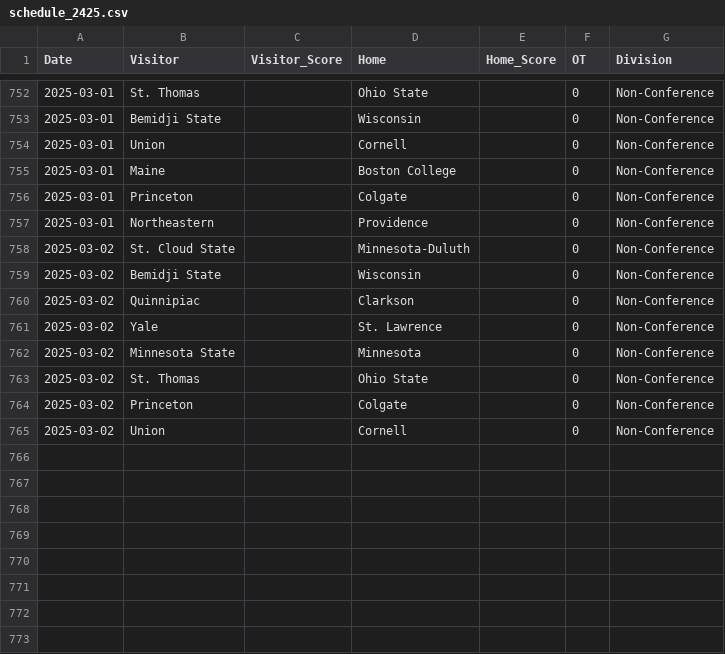
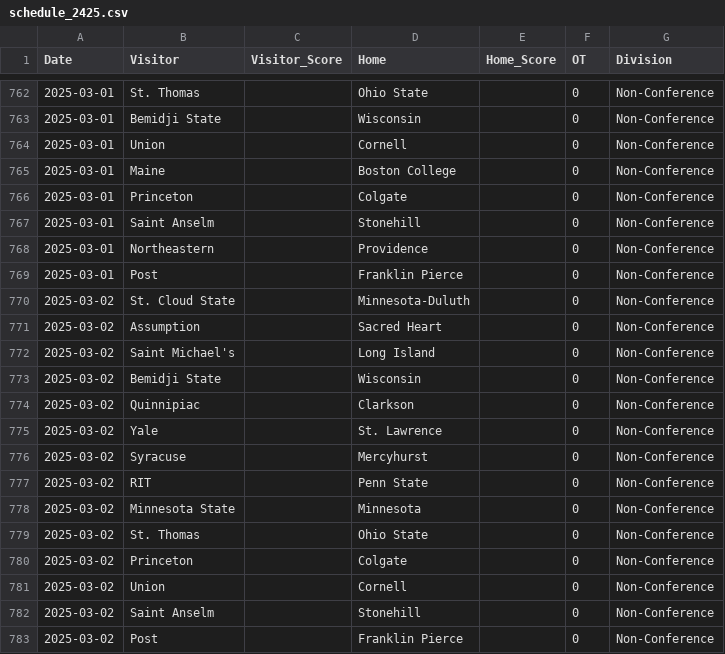
Before and after one commit to taylorlum/SYE, a CSV file: schedule_2425.csv, drawn as a sheet; only a part is shown, gaps mark what is left out; the diff covers the shown part only.

```diff
--- a/schedule_2425.csv
+++ b/schedule_2425.csv
@@ -756,4 +766,8 @@ Date,Visitor,Visitor_Score,Home,Home_Score,OT,Division
 2025-03-01,Princeton,,Colgate,,0,Non-Conference
+2025-03-01,Saint Anselm,,Stonehill,,0,Non-Conference
 2025-03-01,Northeastern,,Providence,,0,Non-Conference
+2025-03-01,Post,,Franklin Pierce,,0,Non-Conference
 2025-03-02,St. Cloud State,,Minnesota-Duluth,,0,Non-Conference
+2025-03-02,Assumption,,Sacred Heart,,0,Non-Conference
+2025-03-02,Saint Michael's,,Long Island,,0,Non-Conference
 2025-03-02,Bemidji State,,Wisconsin,,0,Non-Conference
@@ -761,2 +775,4 @@ Date,Visitor,Visitor_Score,Home,Home_Score,OT,Division
 2025-03-02,Yale,,St. Lawrence,,0,Non-Conference
+2025-03-02,Syracuse,,Mercyhurst,,0,Non-Conference
+2025-03-02,RIT,,Penn State,,0,Non-Conference
 2025-03-02,Minnesota State,,Minnesota,,0,Non-Conference
@@ -765 +781,3 @@ Date,Visitor,Visitor_Score,Home,Home_Score,OT,Division
 2025-03-02,Union,,Cornell,,0,Non-Conference
+2025-03-02,Saint Anselm,,Stonehill,,0,Non-Conference
+2025-03-02,Post,,Franklin Pierce,,0,Non-Conference
```
Also changed, not shown: 10 added rows elsewhere in this file.
